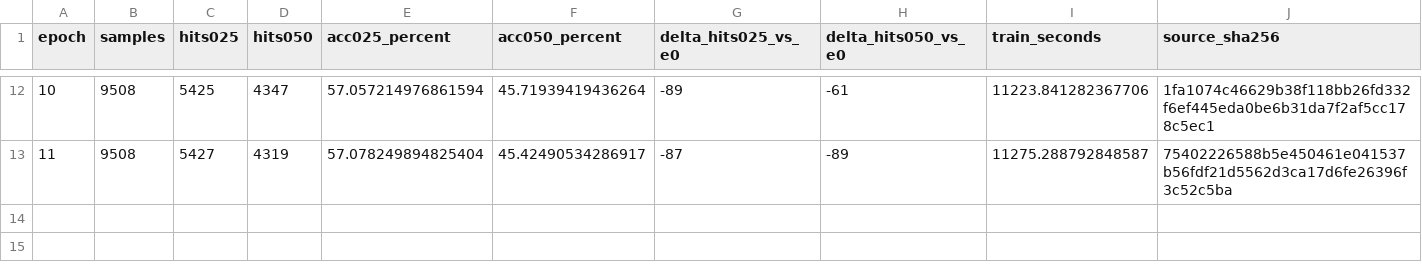
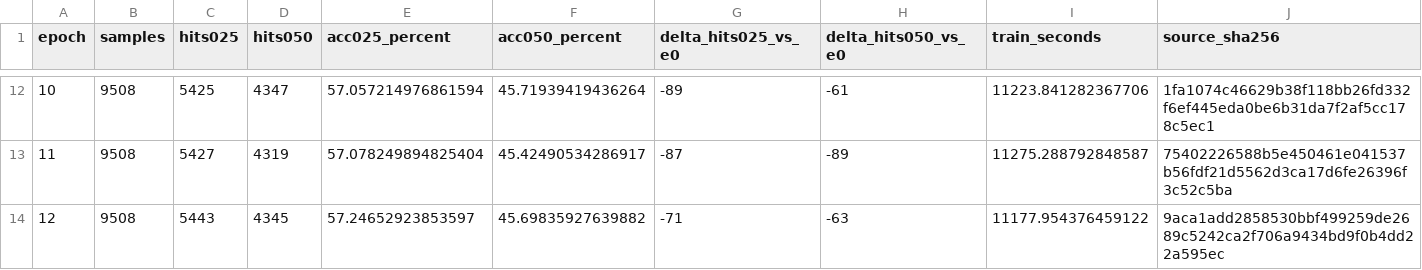
Before and after one commit to 666666666666gao/MCLN, a CSV file: docs/results/cs_mcln_scanrefer_native_20260926/epoch_metrics.csv, drawn as a sheet; only a part is shown, gaps mark what is left out; the diff names each change by its address in the sheet, - before the commit and + after, or states it on an @@ line.

```diff
--- a/docs/results/cs_mcln_scanrefer_native_20260926/epoch_metrics.csv
+++ b/docs/results/cs_mcln_scanrefer_native_20260926/epoch_metrics.csv
+row 14: 12 | 9508 | 5443 | 4345 | 57.24652923853597 | 45.69835927639882 | -71 | -63 | 11177.954376459122 | 9aca1add2858530bbf499259de2689c5242ca2f706a9434bd9f0b4dd22a595ec
```
Also changed, not shown: 4 other files.
